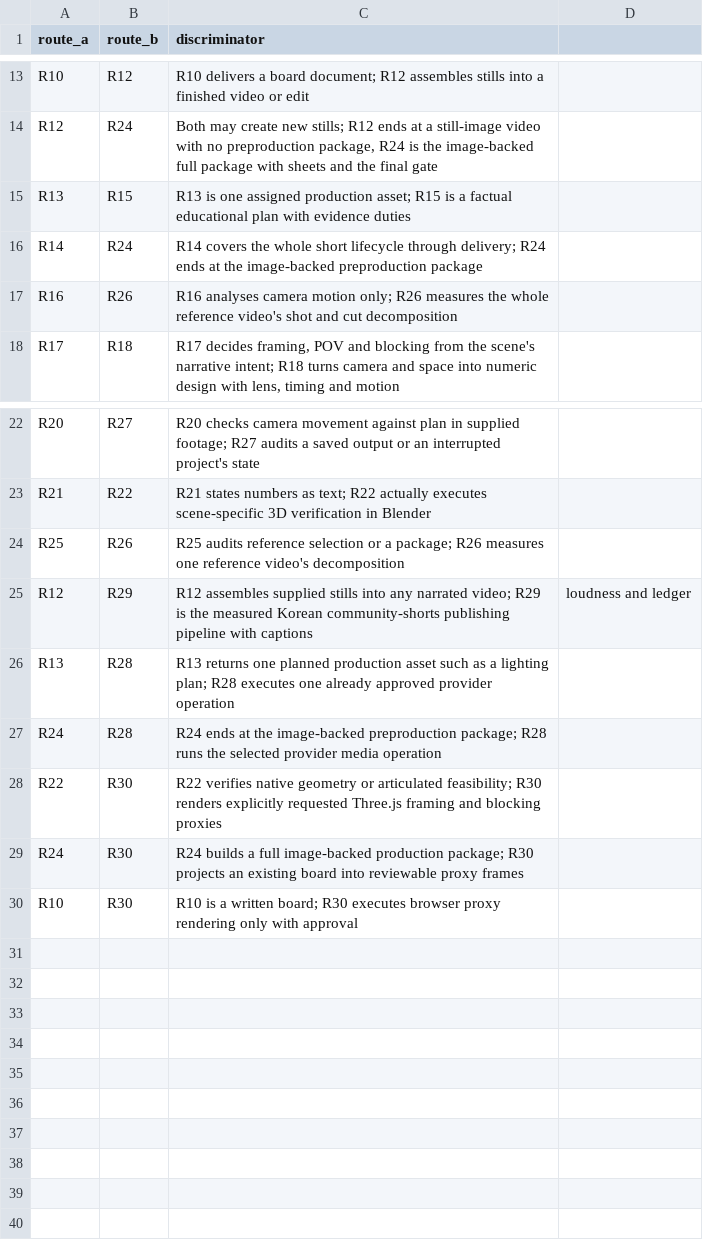
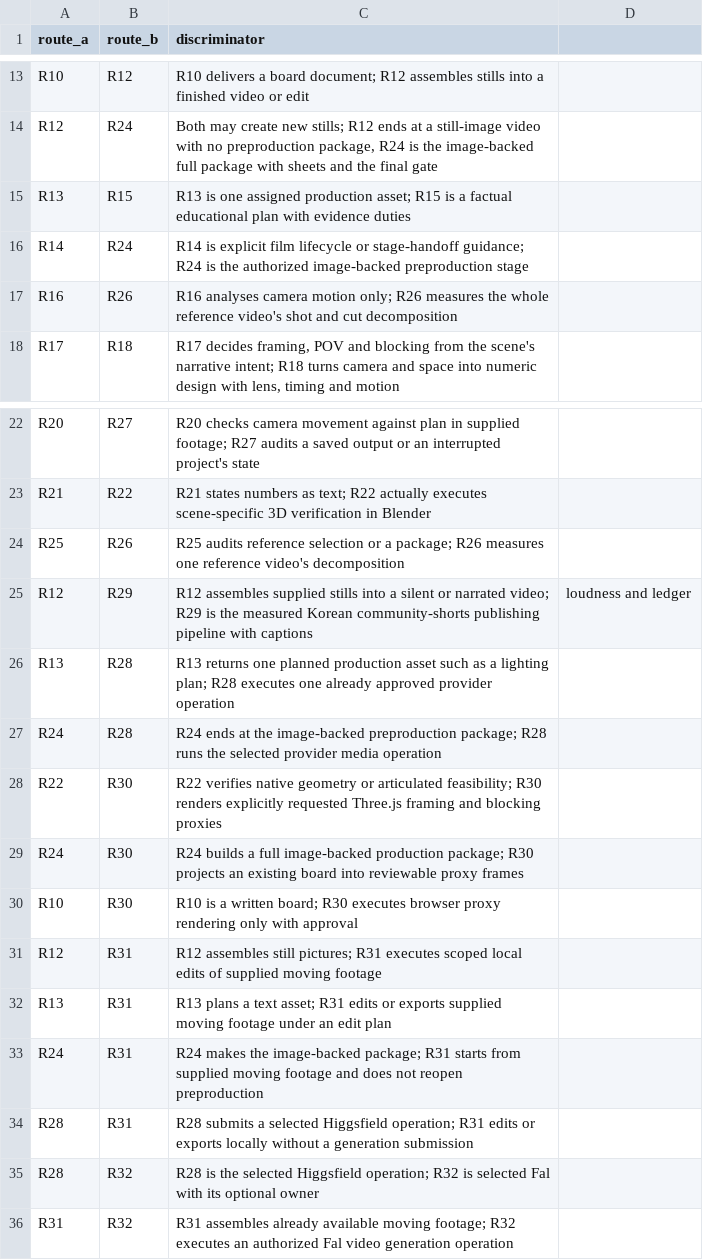
Before and after one commit to DeclanJeon/contents-production-skills, a CSV file: creative-production/references/routing-disambiguation.csv, drawn as a sheet; only a part is shown, gaps mark what is left out.

```diff
--- a/creative-production/references/routing-disambiguation.csv
+++ b/creative-production/references/routing-disambiguation.csv
@@ -15,3 +15,3 @@ R12,R24,"Both may create new stills; R12 ends at a still-image video with no pre
 R13,R15,R13 is one assigned production asset; R15 is a factual educational plan with evidence duties
-R14,R24,R14 covers the whole short lifecycle through delivery; R24 ends at the image-backed preproduction package
+R14,R24,R14 is explicit film lifecycle or stage-handoff guidance; R24 is the authorized image-backed preproduction stage
 R16,R26,R16 analyses camera motion only; R26 measures the whole reference video's shot and cut decomposition
@@ -24,3 +24,3 @@ R21,R22,R21 states numbers as text; R22 actually executes scene-specific 3D veri
 R25,R26,R25 audits reference selection or a package; R26 measures one reference video's decomposition
-R12,R29,R12 assembles supplied stills into any narrated video; R29 is the measured Korean community-shorts publishing pipeline with captions, loudness and ledger
+R12,R29,R12 assembles supplied stills into a silent or narrated video; R29 is the measured Korean community-shorts publishing pipeline with captions, loudness and ledger
 R13,R28,R13 returns one planned production asset such as a lighting plan; R28 executes one already approved provider operation
@@ -30 +30,7 @@ R24,R30,R24 builds a full image-backed production package; R30 projects an exist
 R10,R30,R10 is a written board; R30 executes browser proxy rendering only with approval
+R12,R31,R12 assembles still pictures; R31 executes scoped local edits of supplied moving footage
+R13,R31,R13 plans a text asset; R31 edits or exports supplied moving footage under an edit plan
+R24,R31,R24 makes the image-backed package; R31 starts from supplied moving footage and does not reopen preproduction
+R28,R31,R28 submits a selected Higgsfield operation; R31 edits or exports locally without a generation submission
+R28,R32,R28 is the selected Higgsfield operation; R32 is selected Fal with its optional owner
+R31,R32,R31 assembles already available moving footage; R32 executes an authorized Fal video generation operation
```
Also changed, not shown: creative-production/references/routing.csv, 27 other files.
